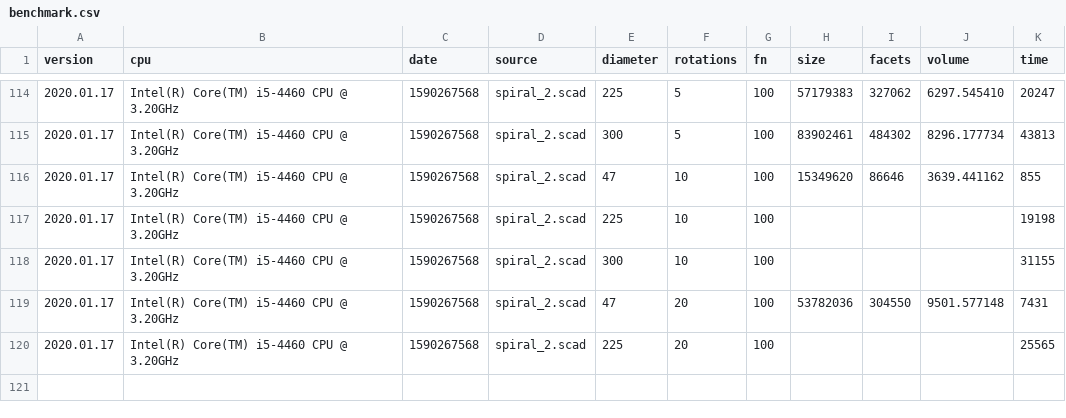
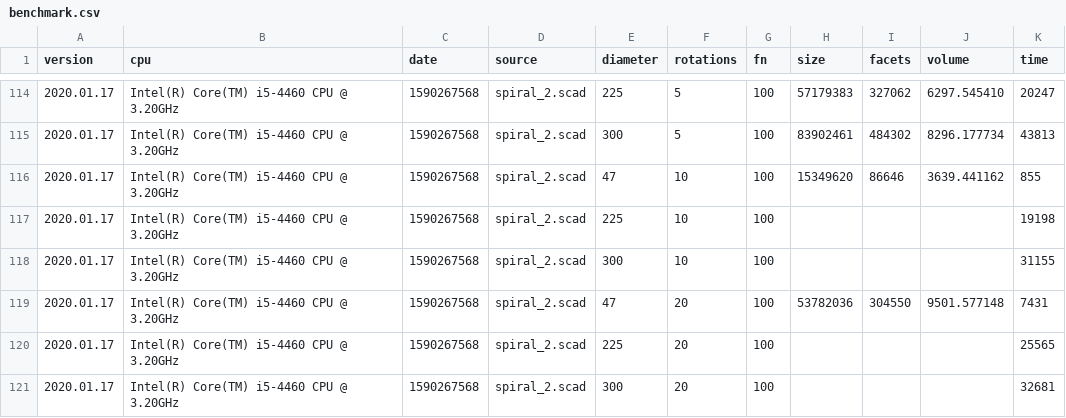
Before and after one commit to sixteenmillimeter/GNAL, a CSV file: notes/benchmark.csv, drawn as a sheet; only a part is shown, gaps mark what is left out; the diff names each change by its address in the sheet, - before the commit and + after, or states it on an @@ line.

Commit message:
Another spiral 2 datapoint

```diff
--- a/notes/benchmark.csv
+++ b/notes/benchmark.csv
+row 121: 2020.01.17 | Intel(R) Core(TM) i5-4460 CPU @ 3.20GHz | 1590267568 | spiral_2.scad | 300 | 20 | 100 |  |  |  | 32681
```
